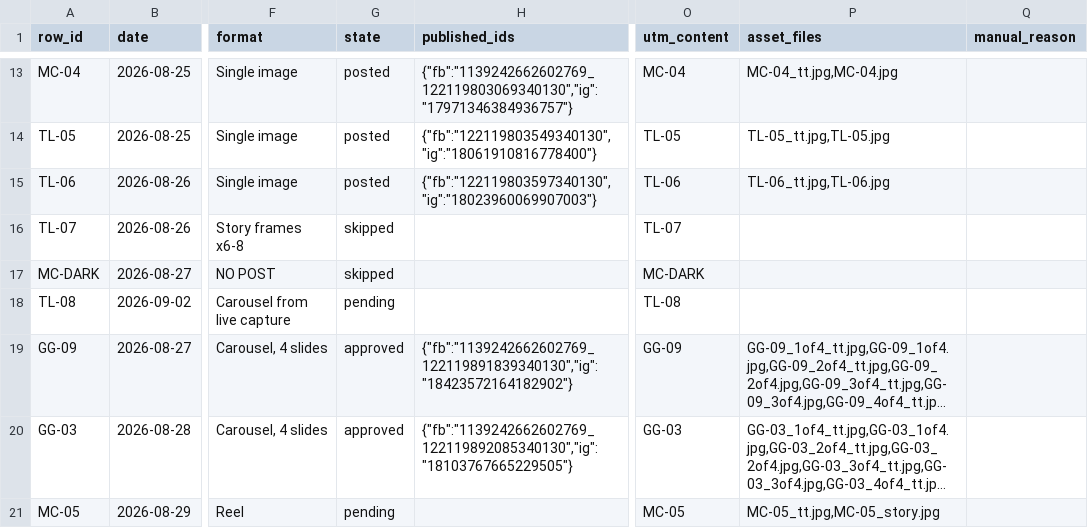
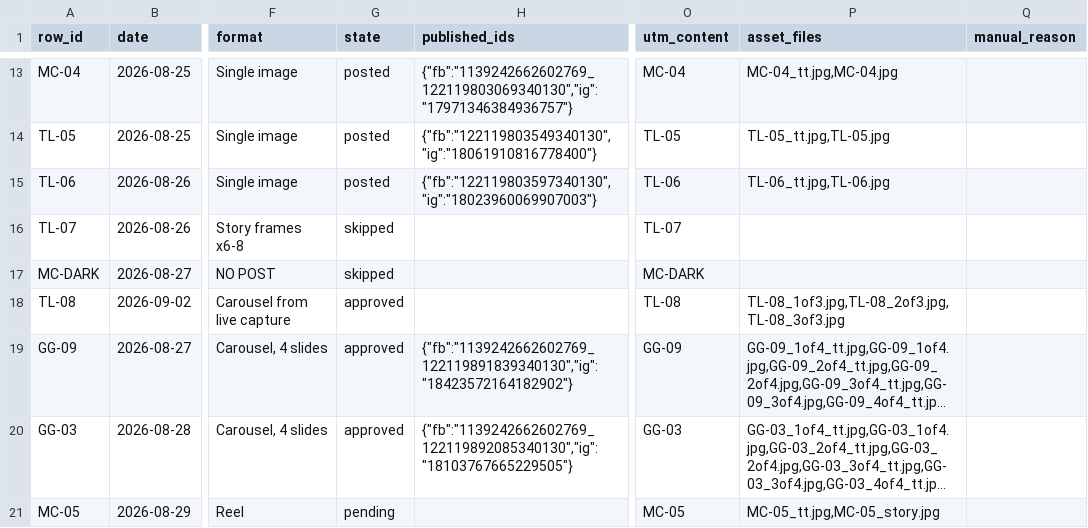
Before and after one commit to taylorancapital/sparkdate, a CSV file: content/queue.csv, drawn as a sheet; only a part is shown, gaps mark what is left out; long unchanged cells end in …; the diff names each change by its address in the sheet, - before the commit and + after, or states it on an @@ line.

```diff
--- a/content/queue.csv
+++ b/content/queue.csv
-G18 (state): pending
+G18 (state): approved
-P18 (asset_files): (empty)
+P18 (asset_files): TL-08_1of3.jpg,TL-08_2of3.jpg,TL-08_3of3.jpg
```
Also changed, not shown: 3 other files.
